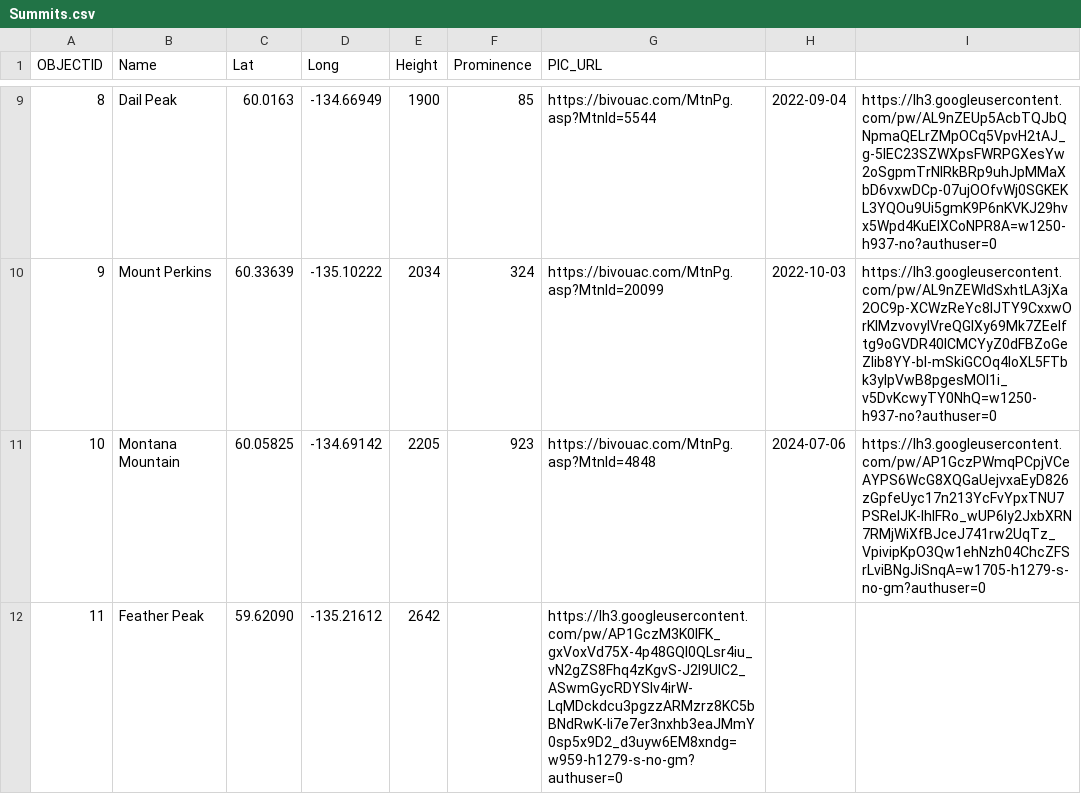
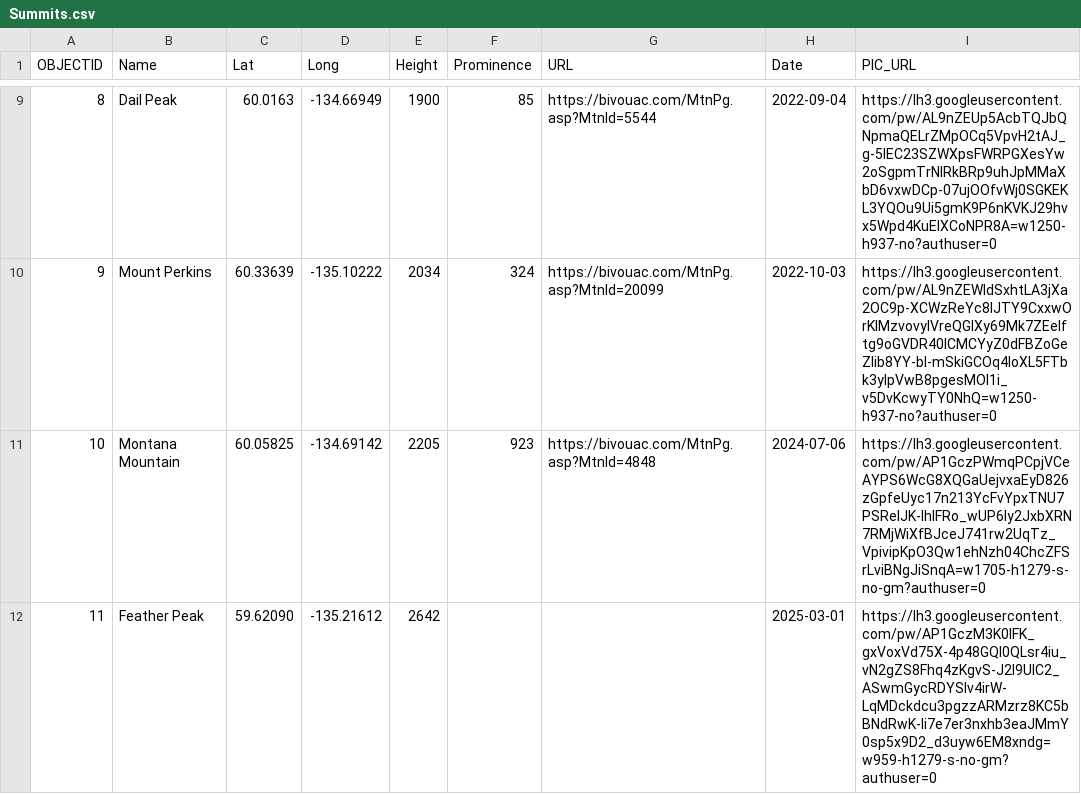
Before and after one commit to bgrrw/Yukon, a CSV file: CSV/Summits.csv, drawn as a sheet; only a part is shown, gaps mark what is left out; the diff names each change by its address in the sheet, - before the commit and + after, or states it on an @@ line.

Commit message:
Update Summits.csv

```diff
--- a/CSV/Summits.csv
+++ b/CSV/Summits.csv
-G1: PIC_URL
+G1: URL
-H1: (empty)
+H1: Date
-I1: (empty)
+I1: PIC_URL
-G12 (URL): https://lh3.googleusercontent.com/pw/AP1GczM3K0IFK_gxVoxVd75X-4p48GQl0QLsr4iu_vN2gZS8Fhq4zKgvS-J2I9UlC2_ASwmGycRDYSlv4irW-LqMDckdcu3pgzzARMzrz8KC5bBNdRwK-Ii7e7er3nxhb3eaJMmY0sp5x9D2_d3uyw6EM8xndg=w959-h1279-s-no-gm?authuser=0
+G12 (URL): (empty)
-H12 (Date): (empty)
+H12 (Date): 2025-03-01
-I12 (PIC_URL): (empty)
+I12 (PIC_URL): https://lh3.googleusercontent.com/pw/AP1GczM3K0IFK_gxVoxVd75X-4p48GQl0QLsr4iu_vN2gZS8Fhq4zKgvS-J2I9UlC2_ASwmGycRDYSlv4irW-LqMDckdcu3pgzzARMzrz8KC5bBNdRwK-Ii7e7er3nxhb3eaJMmY0sp5x9D2_d3uyw6EM8xndg=w959-h1279-s-no-gm?authuser=0
```
